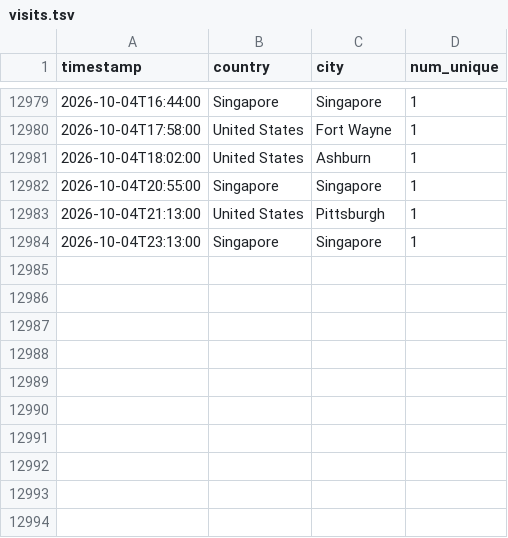
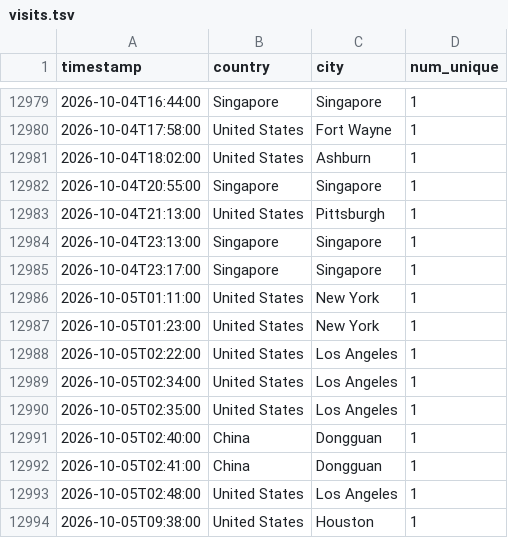
Before and after one commit to michaelsaxon/analytics2map, a TSV file: data/visits.tsv, drawn as a sheet; only a part is shown, gaps mark what is left out; the diff names each change by its address in the sheet, - before the commit and + after, or states it on an @@ line.

```diff
--- a/data/visits.tsv
+++ b/data/visits.tsv
+row 12985: 2026-10-04T23:17:00 | Singapore | Singapore | 1
+row 12986: 2026-10-05T01:11:00 | United States | New York | 1
+row 12987: 2026-10-05T01:23:00 | United States | New York | 1
+row 12988: 2026-10-05T02:22:00 | United States | Los Angeles | 1
+row 12989: 2026-10-05T02:34:00 | United States | Los Angeles | 1
+row 12990: 2026-10-05T02:35:00 | United States | Los Angeles | 1
+row 12991: 2026-10-05T02:40:00 | China | Dongguan | 1
+row 12992: 2026-10-05T02:41:00 | China | Dongguan | 1
+row 12993: 2026-10-05T02:48:00 | United States | Los Angeles | 1
+row 12994: 2026-10-05T09:38:00 | United States | Houston | 1
```
Also changed, not shown: 4 other files.
